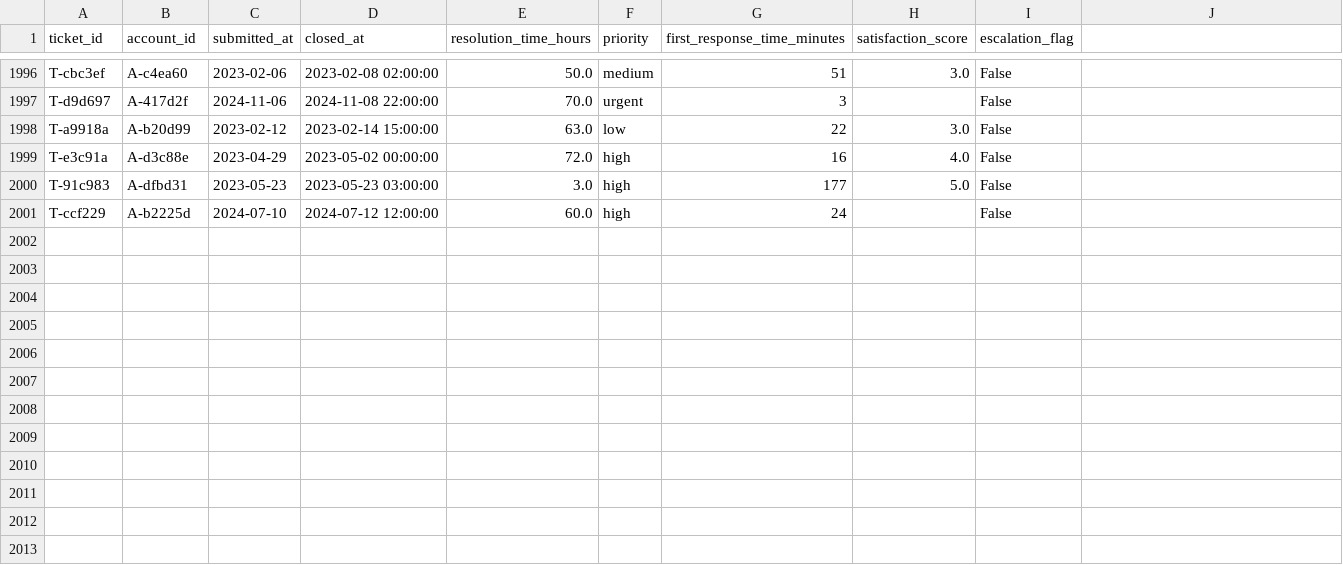
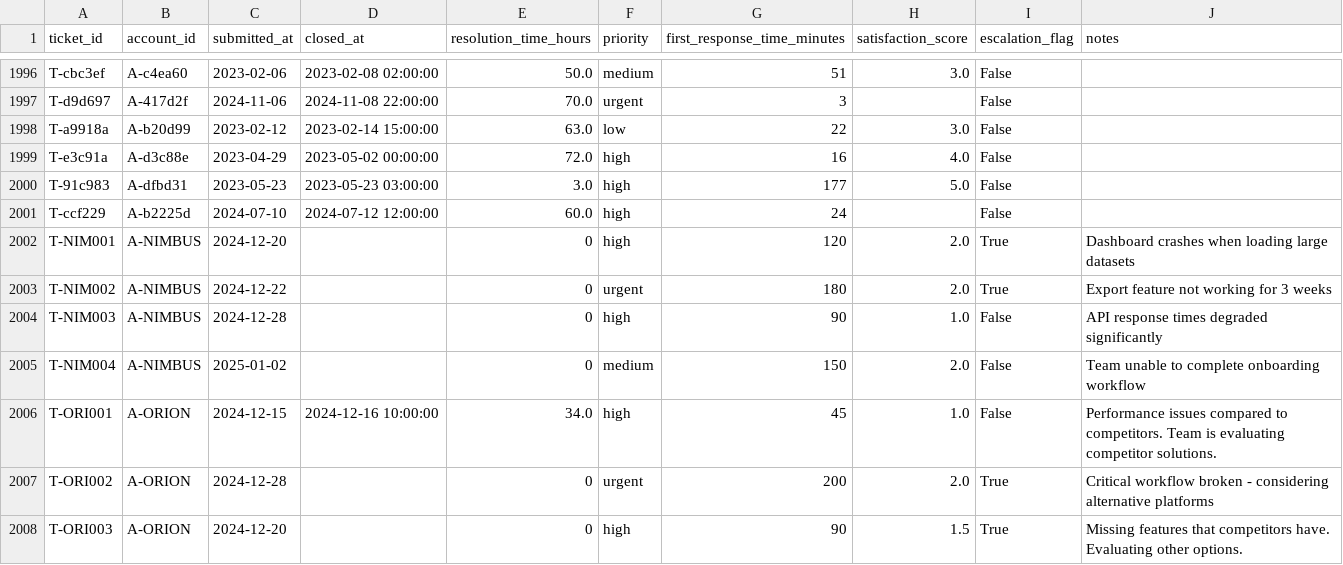
Before and after one commit to eddykim0118/retention-os, a CSV file: backend/db/ravenstack_support_tickets.csv, drawn as a sheet; only a part is shown, gaps mark what is left out; the diff names each change by its address in the sheet, - before the commit and + after, or states it on an @@ line.

Commit message:
backend ready

```diff
--- a/backend/db/ravenstack_support_tickets.csv
+++ b/backend/db/ravenstack_support_tickets.csv
-J1: (empty)
+J1: notes
+row 2002: T-NIM001 | A-NIMBUS | 2024-12-20 |  | 0 | high | 120 | 2.0 | True | Dashboard crashes when loading large datasets
+row 2003: T-NIM002 | A-NIMBUS | 2024-12-22 |  | 0 | urgent | 180 | 2.0 | True | Export feature not working for 3 weeks
+row 2004: T-NIM003 | A-NIMBUS | 2024-12-28 |  | 0 | high | 90 | 1.0 | False | API response times degraded significantly
+row 2005: T-NIM004 | A-NIMBUS | 2025-01-02 |  | 0 | medium | 150 | 2.0 | False | Team unable to complete onboarding workflow
+row 2006: T-ORI001 | A-ORION | 2024-12-15 | 2024-12-16 10:00:00 | 34.0 | high | 45 | 1.0 | False | Performance issues compared to competitors. Team is evaluating competitor solutions.
+row 2007: T-ORI002 | A-ORION | 2024-12-28 |  | 0 | urgent | 200 | 2.0 | True | Critical workflow broken - considering alternative platforms
+row 2008: T-ORI003 | A-ORION | 2024-12-20 |  | 0 | high | 90 | 1.5 | True | Missing features that competitors have. Evaluating other options.
```
Also changed, not shown: backend/db/ravenstack_accounts.csv, 9 other files.
